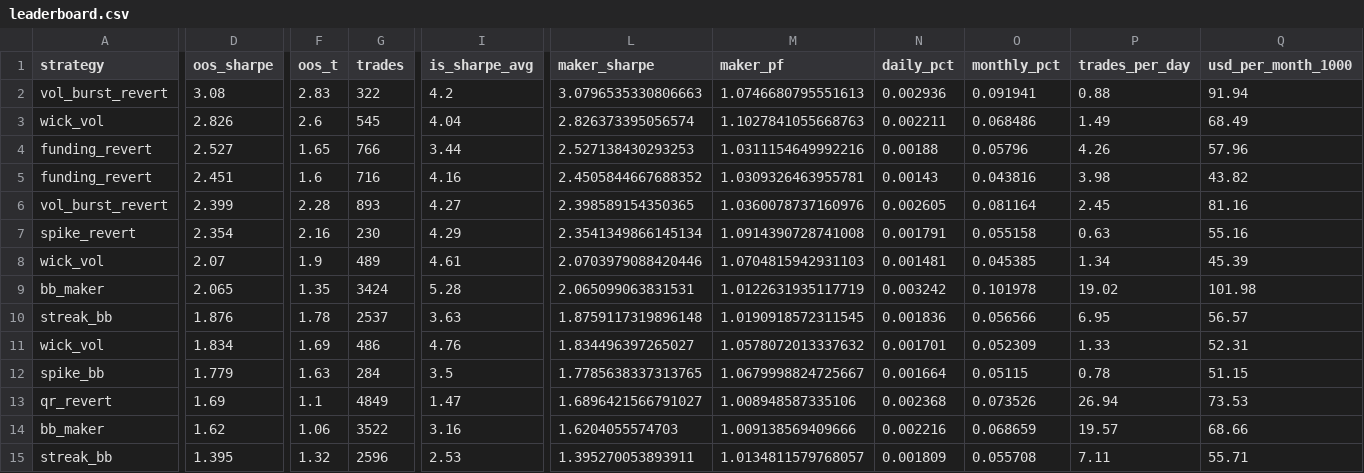
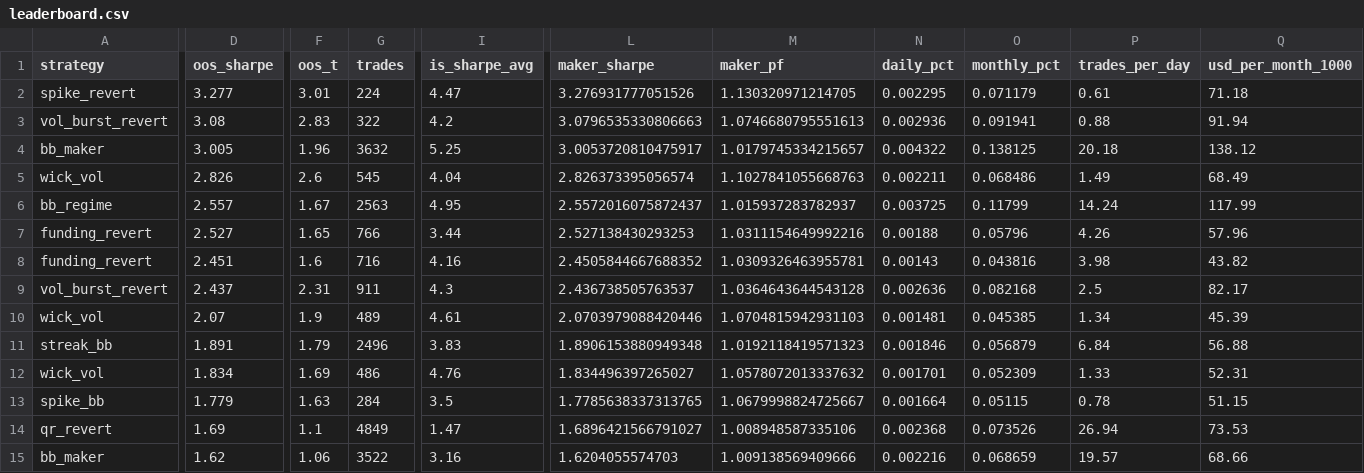
Before and after one commit to davletovaalmira11-creator/my-termux-project, a CSV file: scalp-lab/reports/leaderboard.csv, drawn as a sheet; only a part is shown, gaps mark what is left out; the shorter side is filled out with more unchanged rows; removed rows and columns are numbered as before the commit, all else as after; rows hold the shown columns only; the diff covers the shown part only; the diff names each change by its address in the sheet, - before the commit and + after, or states it on an @@ line.

```diff
--- a/scalp-lab/reports/leaderboard.csv
+++ b/scalp-lab/reports/leaderboard.csv
+row 2: spike_revert | 3.277 | 3.01 | 224 | 4.47 | 3.276931777051526 | 1.130320971214705 | 0.002295 | 0.071179 | 0.61 | 71.18
+row 4: bb_maker | 3.005 | 1.96 | 3632 | 5.25 | 3.0053720810475917 | 1.0179745334215657 | 0.004322 | 0.138125 | 20.18 | 138.12
+row 6: bb_regime | 2.557 | 1.67 | 2563 | 4.95 | 2.5572016075872437 | 1.015937283782937 | 0.003725 | 0.11799 | 14.24 | 117.99
-D9 (oos_sharpe): 2.399
+D9 (oos_sharpe): 2.437
-F9 (oos_t): 2.28
+F9 (oos_t): 2.31
-G9 (trades): 893
+G9 (trades): 911
-I9 (is_sharpe_avg): 4.27
+I9 (is_sharpe_avg): 4.3
-L9 (maker_sharpe): 2.398589154350365
+L9 (maker_sharpe): 2.436738505763537
-M9 (maker_pf): 1.0360078737160976
+M9 (maker_pf): 1.0364643644543128
-N9 (daily_pct): 0.002605
+N9 (daily_pct): 0.002636
-O9 (monthly_pct): 0.081164
+O9 (monthly_pct): 0.082168
-P9 (trades_per_day): 2.45
+P9 (trades_per_day): 2.5
-Q9 (usd_per_month_1000): 81.16
+Q9 (usd_per_month_1000): 82.17
-row 7: spike_revert | 2.354 | 2.16 | 230 | 4.29 | 2.3541349866145134 | 1.0914390728741008 | 0.001791 | 0.055158 | 0.63 | 55.16
-row 9: bb_maker | 2.065 | 1.35 | 3424 | 5.28 | 2.065099063831531 | 1.0122631935117719 | 0.003242 | 0.101978 | 19.02 | 101.98
-D11 (oos_sharpe): 1.876
+D11 (oos_sharpe): 1.891
-F11 (oos_t): 1.78
+F11 (oos_t): 1.79
-G11 (trades): 2537
+G11 (trades): 2496
-I11 (is_sharpe_avg): 3.63
+I11 (is_sharpe_avg): 3.83
-L11 (maker_sharpe): 1.8759117319896148
+L11 (maker_sharpe): 1.8906153880949348
-M11 (maker_pf): 1.0190918572311545
+M11 (maker_pf): 1.0192118419571323
-N11 (daily_pct): 0.001836
+N11 (daily_pct): 0.001846
-O11 (monthly_pct): 0.056566
+O11 (monthly_pct): 0.056879
-P11 (trades_per_day): 6.95
+P11 (trades_per_day): 6.84
-Q11 (usd_per_month_1000): 56.57
+Q11 (usd_per_month_1000): 56.88
```
Also changed, not shown: 1 edited cell elsewhere in this file, scalp-lab/reports/archive.csv, 2 other files.
